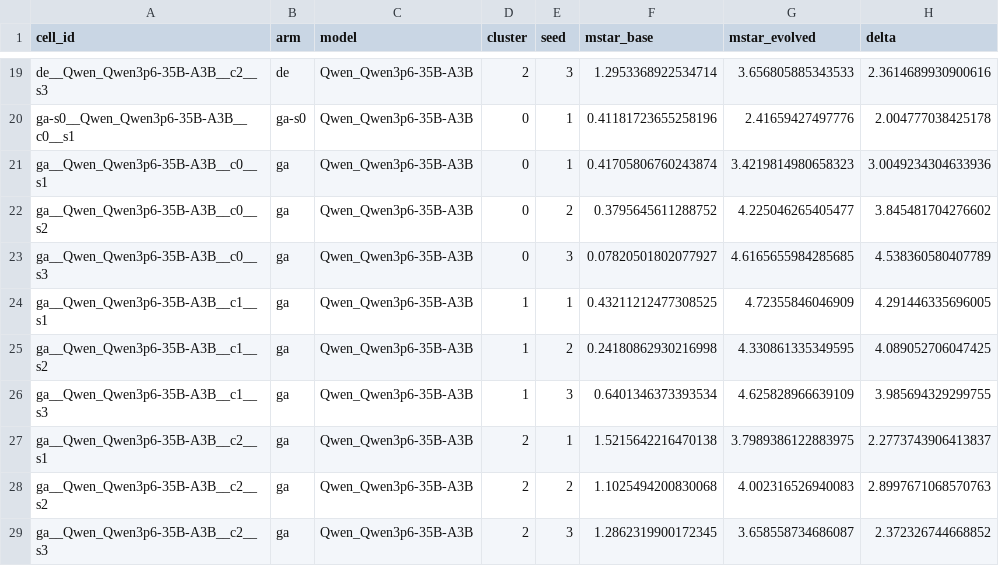
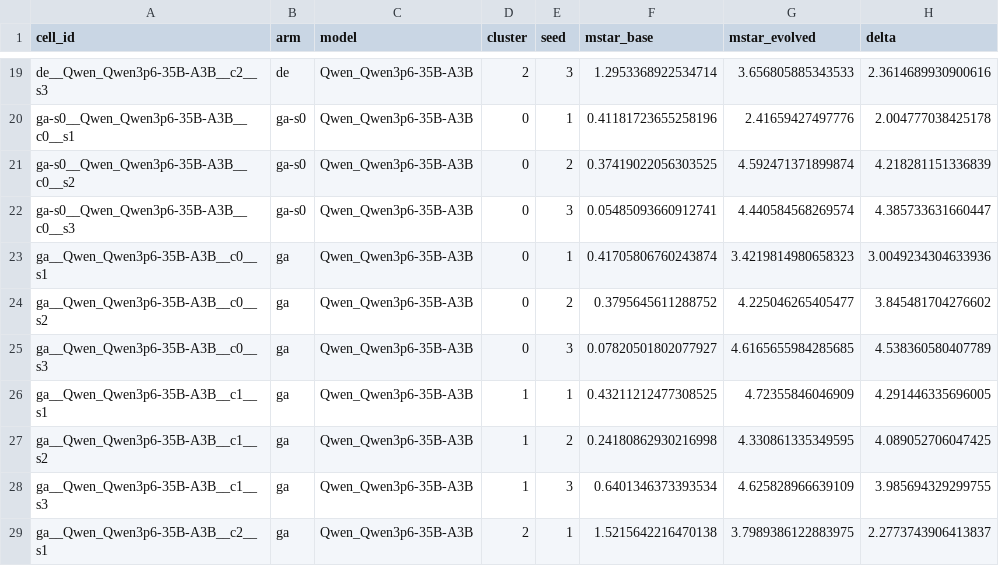
Before and after one commit to Glazkoff/LLM-PersonaBench, a CSV file: icml2027/results/aggregates/mstar_by_arm_model.csv, drawn as a sheet; only a part is shown, gaps mark what is left out; the shorter side is filled out with more unchanged rows; the diff names each change by its address in the sheet, - before the commit and + after, or states it on an @@ line.

```diff
--- a/icml2027/results/aggregates/mstar_by_arm_model.csv
+++ b/icml2027/results/aggregates/mstar_by_arm_model.csv
+row 21: ga-s0__Qwen_Qwen3p6-35B-A3B__c0__s2 | ga-s0 | Qwen_Qwen3p6-35B-A3B | 0 | 2 | 0.37419022056303525 | 4.592471371899874 | 4.218281151336839
+row 22: ga-s0__Qwen_Qwen3p6-35B-A3B__c0__s3 | ga-s0 | Qwen_Qwen3p6-35B-A3B | 0 | 3 | 0.05485093660912741 | 4.440584568269574 | 4.385733631660447
```
Also changed, not shown: icml2027/results/aggregates/evaluations_to_threshold.csv, icml2027/results/aggregates/tests_bh.csv, 41 other files.
